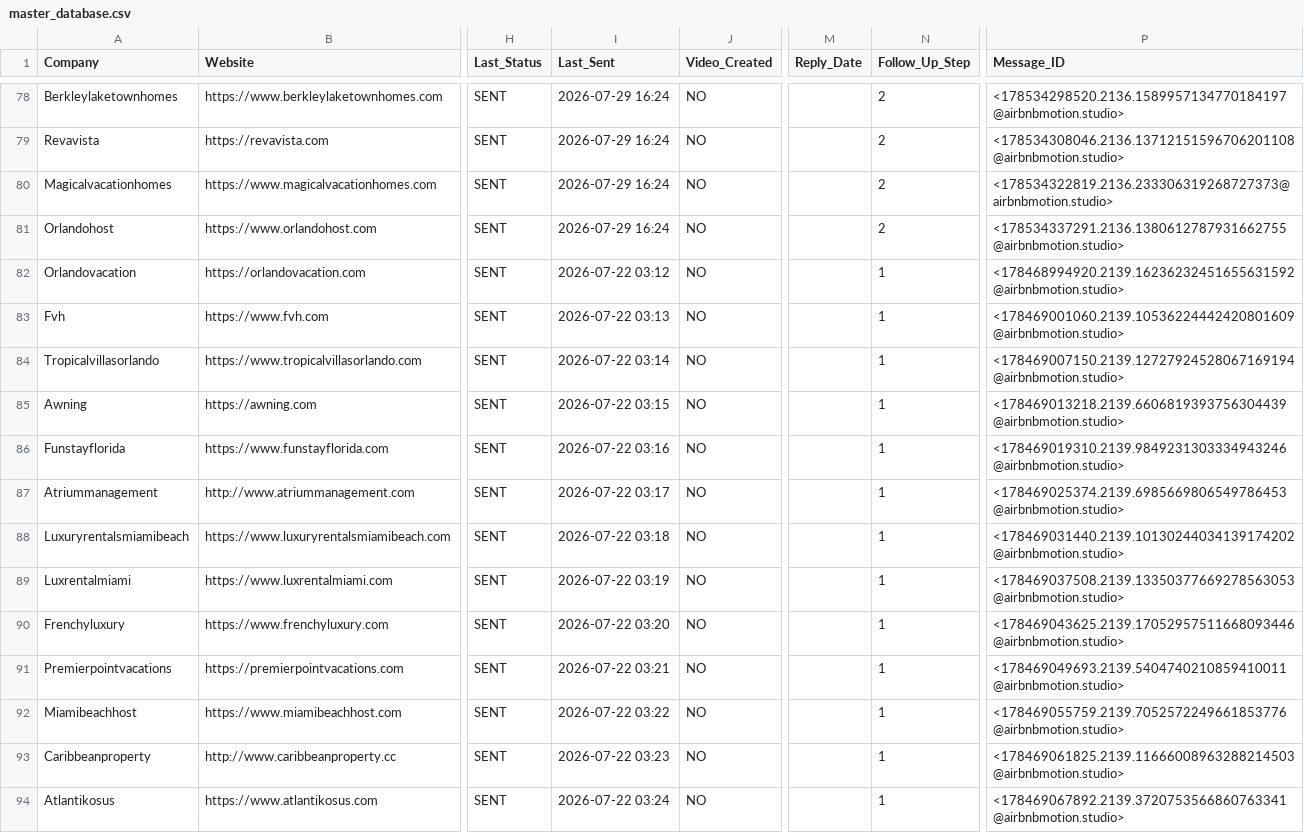
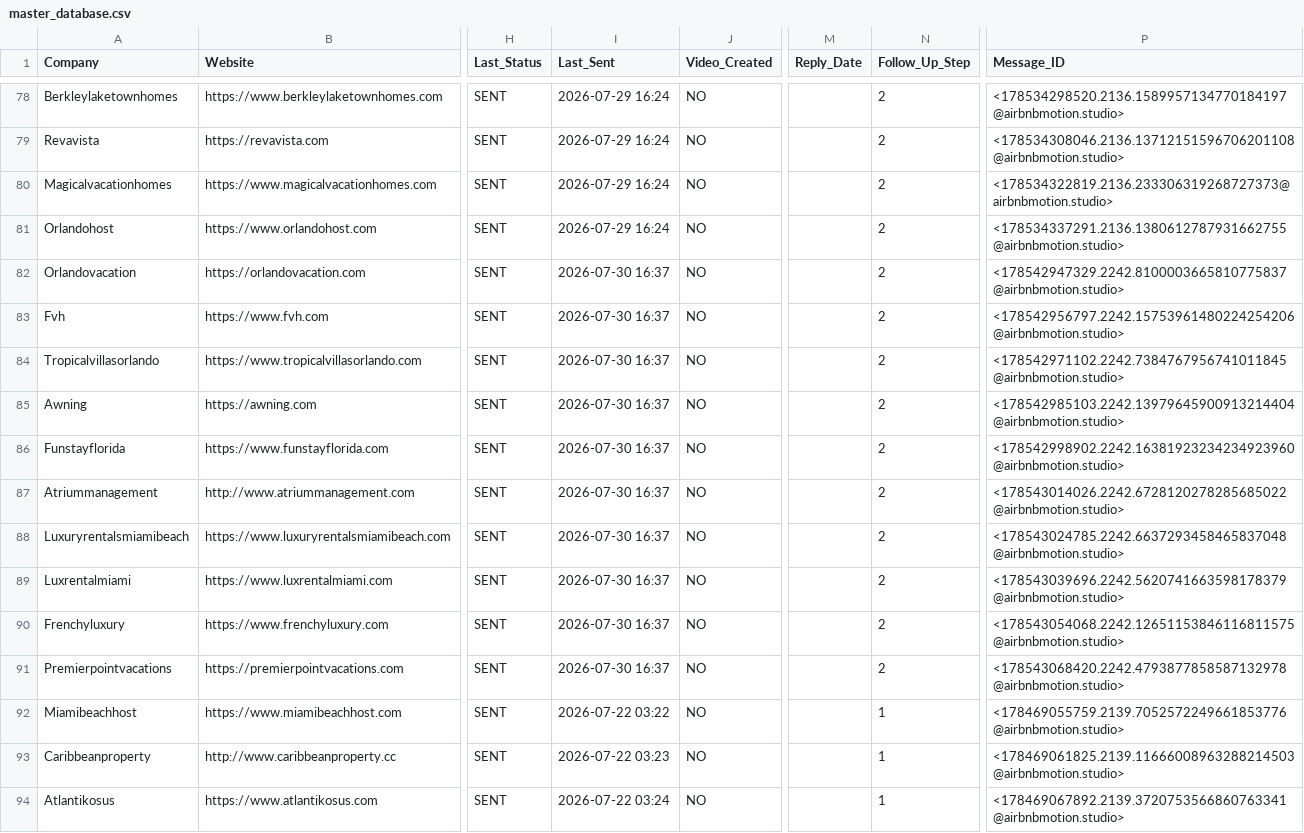
Before and after one commit to STXNES/airbnbmotion, a CSV file: 02-MASTER_DATABASE/master_database.csv, drawn as a sheet; only a part is shown, gaps mark what is left out; the diff names each change by its address in the sheet, - before the commit and + after, or states it on an @@ line.

```diff
--- a/02-MASTER_DATABASE/master_database.csv
+++ b/02-MASTER_DATABASE/master_database.csv
-I82 (Last_Sent): 2026-07-22 03:12
+I82 (Last_Sent): 2026-07-30 16:37
-N82:N91 (Follow_Up_Step): 1
+N82:N91 (Follow_Up_Step): 2
-P82 (Message_ID): <178468994920.2139.16236232451655631592@airbnbmotion.studio>
+P82 (Message_ID): <178542947329.2242.8100003665810775837@airbnbmotion.studio>
-I83 (Last_Sent): 2026-07-22 03:13
+I83 (Last_Sent): 2026-07-30 16:37
-P83 (Message_ID): <178469001060.2139.10536224442420801609@airbnbmotion.studio>
+P83 (Message_ID): <178542956797.2242.15753961480224254206@airbnbmotion.studio>
-I84 (Last_Sent): 2026-07-22 03:14
+I84 (Last_Sent): 2026-07-30 16:37
-P84 (Message_ID): <178469007150.2139.12727924528067169194@airbnbmotion.studio>
+P84 (Message_ID): <178542971102.2242.7384767956741011845@airbnbmotion.studio>
-I85 (Last_Sent): 2026-07-22 03:15
+I85 (Last_Sent): 2026-07-30 16:37
-P85 (Message_ID): <178469013218.2139.6606819393756304439@airbnbmotion.studio>
+P85 (Message_ID): <178542985103.2242.13979645900913214404@airbnbmotion.studio>
-I86 (Last_Sent): 2026-07-22 03:16
+I86 (Last_Sent): 2026-07-30 16:37
-P86 (Message_ID): <178469019310.2139.9849231303334943246@airbnbmotion.studio>
+P86 (Message_ID): <178542998902.2242.16381923234234923960@airbnbmotion.studio>
-I87 (Last_Sent): 2026-07-22 03:17
+I87 (Last_Sent): 2026-07-30 16:37
-P87 (Message_ID): <178469025374.2139.6985669806549786453@airbnbmotion.studio>
+P87 (Message_ID): <178543014026.2242.6728120278285685022@airbnbmotion.studio>
-I88 (Last_Sent): 2026-07-22 03:18
+I88 (Last_Sent): 2026-07-30 16:37
-P88 (Message_ID): <178469031440.2139.10130244034139174202@airbnbmotion.studio>
+P88 (Message_ID): <178543024785.2242.6637293458465837048@airbnbmotion.studio>
-I89 (Last_Sent): 2026-07-22 03:19
+I89 (Last_Sent): 2026-07-30 16:37
-P89 (Message_ID): <178469037508.2139.13350377669278563053@airbnbmotion.studio>
+P89 (Message_ID): <178543039696.2242.5620741663598178379@airbnbmotion.studio>
-I90 (Last_Sent): 2026-07-22 03:20
+I90 (Last_Sent): 2026-07-30 16:37
-P90 (Message_ID): <178469043625.2139.17052957511668093446@airbnbmotion.studio>
+P90 (Message_ID): <178543054068.2242.12651153846116811575@airbnbmotion.studio>
-I91 (Last_Sent): 2026-07-22 03:21
+I91 (Last_Sent): 2026-07-30 16:37
-P91 (Message_ID): <178469049693.2139.5404740210859410011@airbnbmotion.studio>
+P91 (Message_ID): <178543068420.2242.4793877858587132978@airbnbmotion.studio>
```
